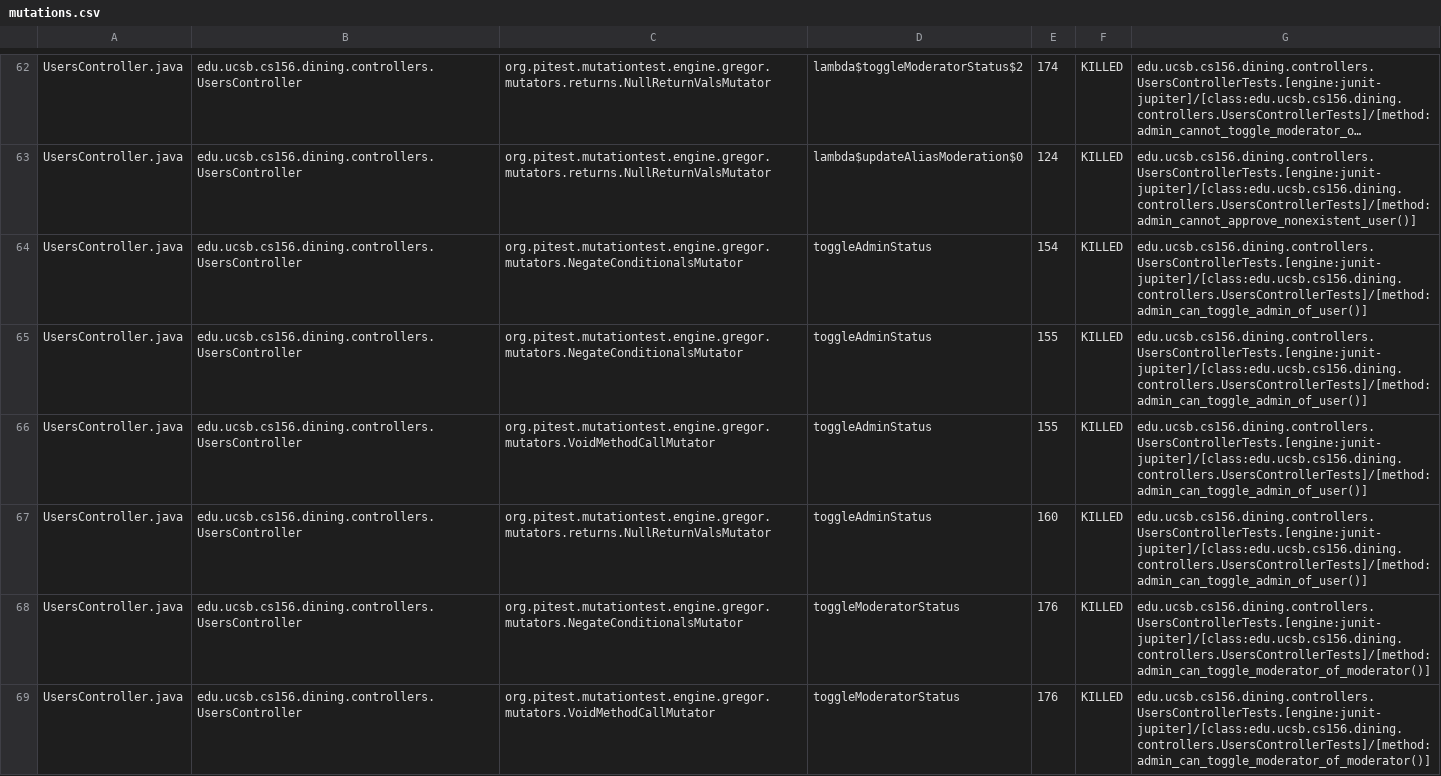
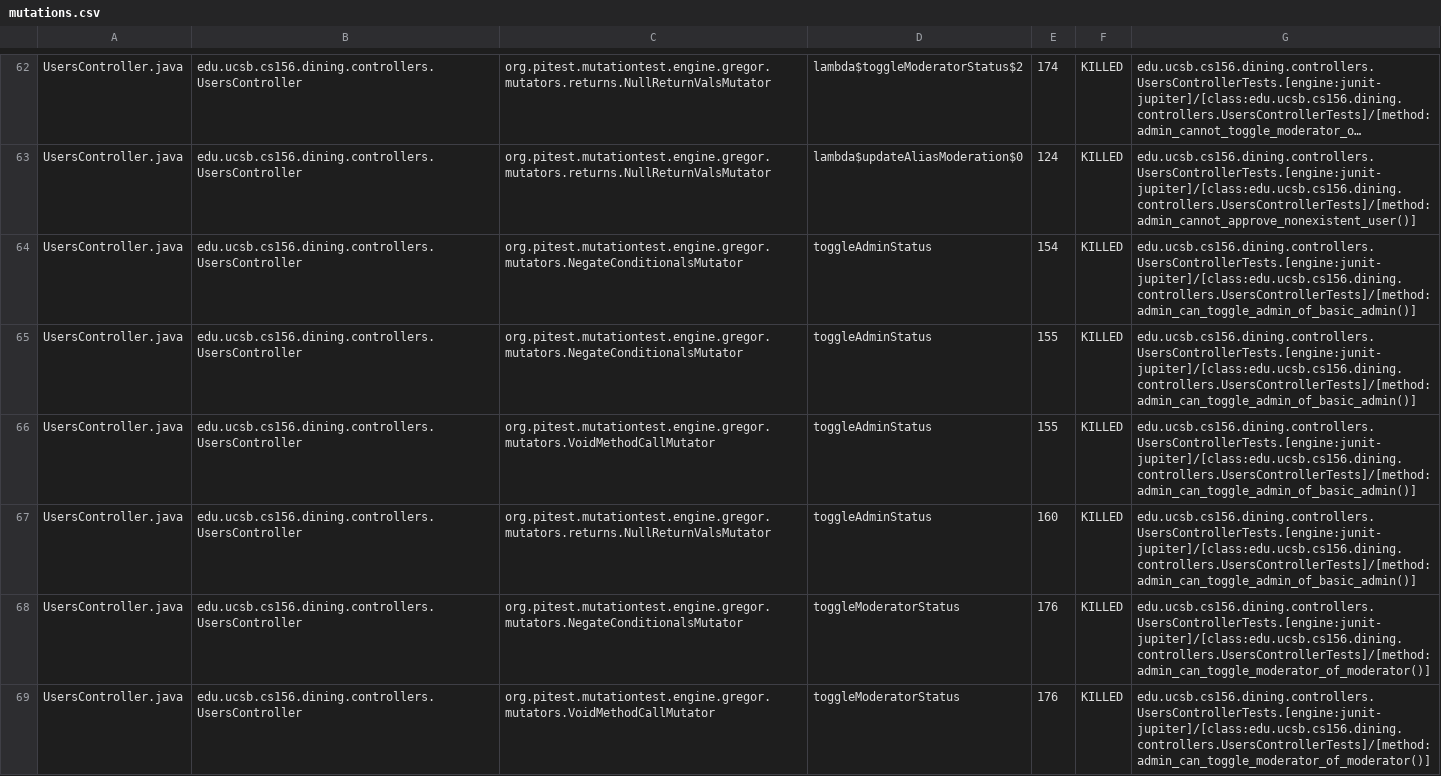
Before and after one commit to ucsb-cs156-s26/proj-dining-s26-08, a CSV file: prs/20/pitest/mutations.csv, drawn as a sheet; only a part is shown, gaps mark what is left out; long unchanged cells end in …; the diff covers the shown part only; the diff names each change by its address in the sheet, - before the commit and + after, or states it on an @@ line.

Commit message:
Deploying to gh-pages from @ ucsb-cs156-s26/proj-dining-s26-08@8b1c5c8586f6c62a46a9785599cda786ffbb0886 🚀

```diff
--- a/prs/20/pitest/mutations.csv
+++ b/prs/20/pitest/mutations.csv
-G64:G67: edu.ucsb.cs156.dining.controllers.UsersControllerTests.[engine:junit-jupiter]/[class:edu.ucsb.cs156.dining.controllers.UsersControllerTests]/[method:admin_can_toggle_admin_of_user()]
+G64:G67: edu.ucsb.cs156.dining.controllers.UsersControllerTests.[engine:junit-jupiter]/[class:edu.ucsb.cs156.dining.controllers.UsersControllerTests]/[method:admin_can_toggle_admin_of_basic_admin()]
```
Also changed, not shown: 24 edited cells elsewhere in this file, 20 other files.
